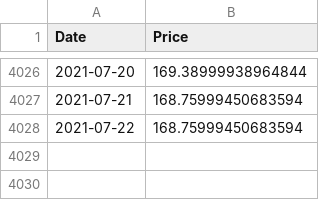
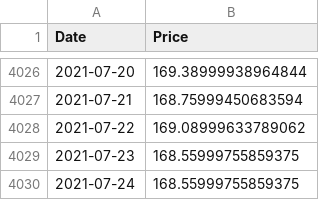
Before and after one commit to RobDoesData/btccagr-calc, a CSV file: app/static/price/GLD_historic.csv, drawn as a sheet; only a part is shown, gaps mark what is left out.

```diff
--- a/app/static/price/GLD_historic.csv
+++ b/app/static/price/GLD_historic.csv
@@ -4027,2 +4027,4 @@ Date,Price
 2021-07-21,168.75999450683594
-2021-07-22,168.75999450683594
+2021-07-22,169.08999633789062
+2021-07-23,168.55999755859375
+2021-07-24,168.55999755859375
```
Also changed, not shown: app/static/price/BTC_historic.csv, app/static/price/SPY_historic.csv.
